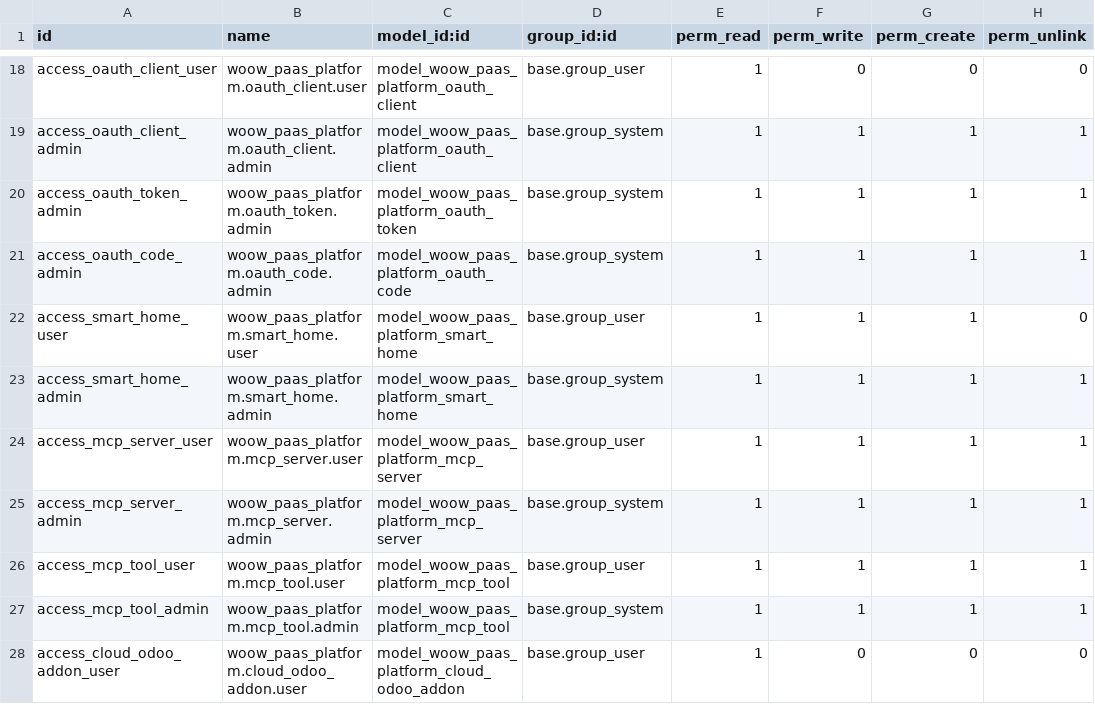
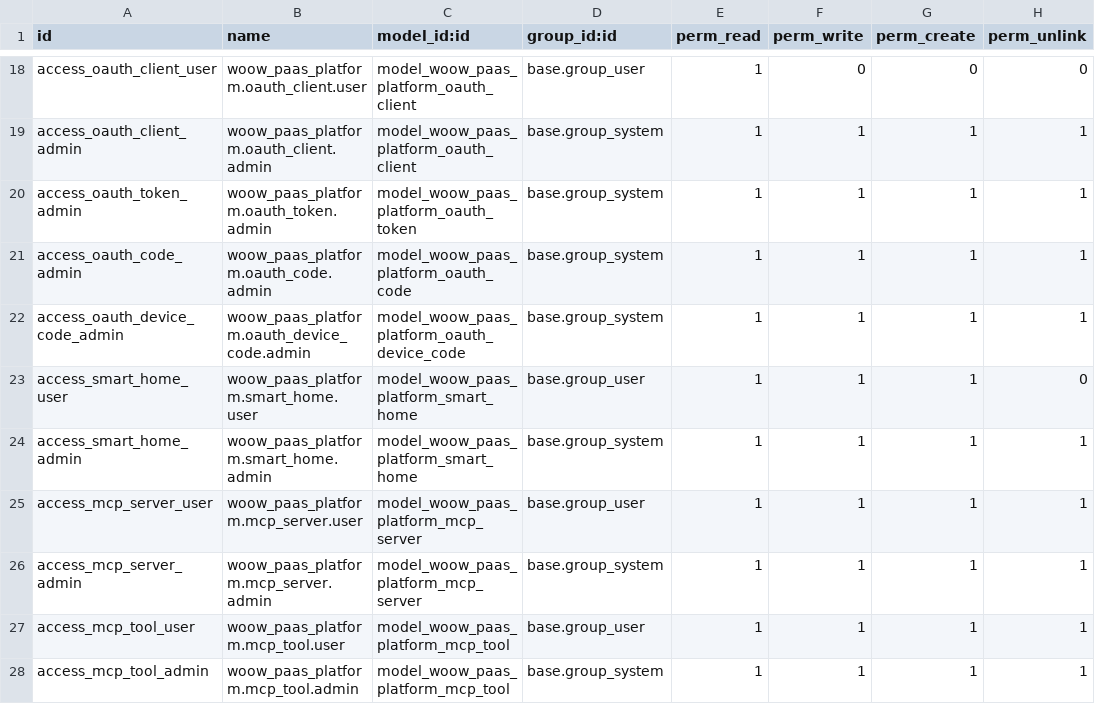
Before and after one commit to WOOWTECH/odoo-addon-woow-paas-platform, a CSV file: src/security/ir.model.access.csv, drawn as a sheet; only a part is shown, gaps mark what is left out; the shorter side is filled out with more unchanged rows.

Commit message:
feat: OAuth 支援 RFC 8628 Device Authorization Grant（hybrid app 路徑）
HA Companion App WebView 走不通 redirect/window.open OAuth，改用 device flow
（無 redirect/callback）：HA 顯示 user_code + verification_uri，使用者在任意瀏覽器
登入+輸碼+同意，HA 後端輪詢 token endpoint 取 token。與 browser 路線一 host-flexible
callback 並存（hybrid，同一 client woow-ha-smart-home 雙 grant，component 端 UA 分流）。

- oauth_device_code model（user_code 34.6bits / consume CAS 防並發雙發 / interval
  cap 30s / 過期 cleanup cron）
- POST /oauth2/device_authorization + /device 驗證頁（WOOW 品牌化 + RFC 8628 §5.4
  possession 確認）+ token device_code grant（§3.5 terminal-first 輪詢狀態機）
- session-based 猜測 throttle；controller 既有 flow 零改動（只加 dispatch elif）
- HA client grant_types 加 device_code（seed + healer 雙路徑，noupdate=1 sticky）
- 1301 tests 0 failed（含 23 device flow + handler 五分支直接覆蓋）

spec + 對抗式 review（2 critical〔錯誤碼優先序 / consume race〕+ 多 high 已修）見
docs/plans/2026-Q2/2026-06-19-oauth-device-flow-rfc8628.md。

```diff
--- a/src/security/ir.model.access.csv
+++ b/src/security/ir.model.access.csv
@@ -21,2 +21,3 @@ access_oauth_token_admin,woow_paas_platform.oauth_token.admin,model_woow_paas_pl
 access_oauth_code_admin,woow_paas_platform.oauth_code.admin,model_woow_paas_platform_oauth_code,base.group_system,1,1,1,1
+access_oauth_device_code_admin,woow_paas_platform.oauth_device_code.admin,model_woow_paas_platform_oauth_device_code,base.group_system,1,1,1,1
 access_smart_home_user,woow_paas_platform.smart_home.user,model_woow_paas_platform_smart_home,base.group_user,1,1,1,0
```
Also changed, not shown: 13 other files.
